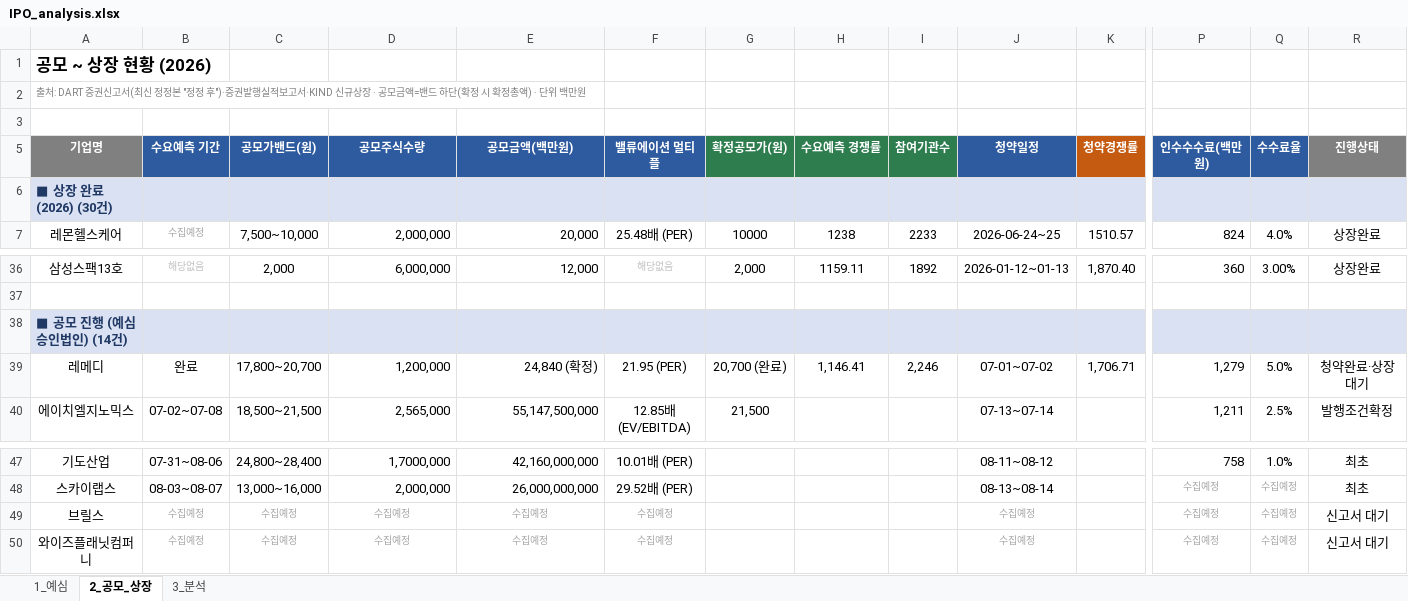
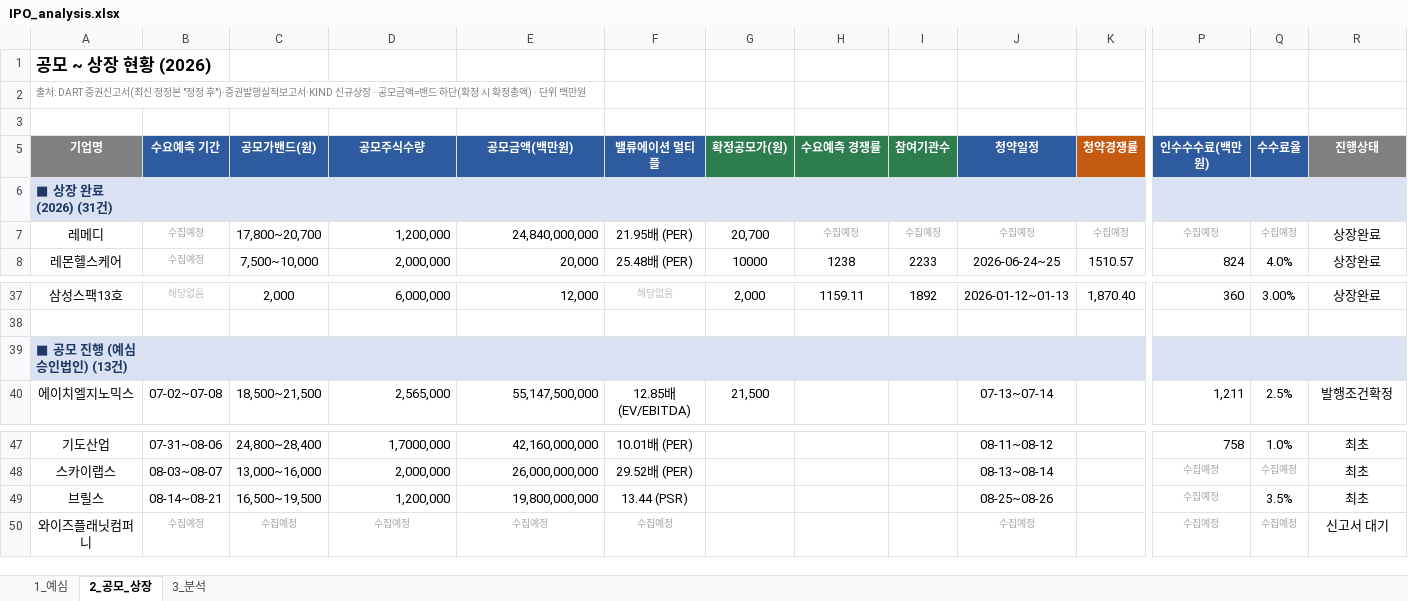
Before and after one commit to history-dungeon-user/IPO-MARKET-REVIEW, an Excel workbook: IPO_analysis.xlsx, sheet 2_공모_상장, drawn as a sheet; only a part is shown, gaps mark what is left out; values as stored, in another font and other column widths than the file's, no borders; removed rows and columns are numbered as before the commit, all else as after; rows hold the shown columns only; the diff names each change by its address in the sheet, - before the commit and + after, or states it on an @@ line.

```diff
--- a/IPO_analysis.xlsx (sheet 2_공모_상장)
+++ b/IPO_analysis.xlsx (sheet 2_공모_상장)
-A6 (기업명): ■ 상장 완료 (2026) (30건)
+A6 (기업명): ■ 상장 완료 (2026) (31건)
+row 7: 레메디 | 수집예정 | 17,800~20,700 | 1,200,000 | 24,840,000,000 | 21.95배 (PER) | 20,700 | 수집예정 | 수집예정 | 수집예정 | 수집예정 | 수집예정 | 수집예정 | 상장완료
-A39 (기업명): ■ 공모 진행 (예심 승인법인) (14건)
+A39 (기업명): ■ 공모 진행 (예심 승인법인) (13건)
-row 39: 레메디 | 완료 | 17,800~20,700 | 1,200,000 | 24,840 (확정) | 21.95 (PER) | 20,700 (완료) | 1,146.41 | 2,246 | 07-01~07-02 | 1,706.71 | 1,279 | 5.0% | 청약완료·상장대기
-B49 (수요예측 기간): 수집예정
+B49 (수요예측 기간): 08-14~08-21
@@ B49:F49 italic: on → off, text colour: #A6A6A6 → black, text size: larger @@
-C49 (공모가밴드(원)): 수집예정
+C49 (공모가밴드(원)): 16,500~19,500
-D49 (공모주식수량): 수집예정
+D49 (공모주식수량): 1,200,000
-D49:E49 alignment: center
+D49:E49 alignment: right
-E49 (공모금액(백만원)): 수집예정
+E49 (공모금액(백만원)): 19,800,000,000
-F49 (밸류에이션 멀티플): 수집예정
+F49 (밸류에이션 멀티플): 13.44 (PSR)
-J49 (청약일정): 수집예정
+J49 (청약일정): 08-25~08-26
@@ J49 italic: on → off, text colour: #A6A6A6 → black, text size: larger @@
-Q49 (수수료율): 수집예정
+Q49 (수수료율): 3.5%
@@ Q49 italic: on → off, text colour: #A6A6A6 → black, text size: larger @@
-R49 (진행상태): 신고서 대기
+R49 (진행상태): 최초
```
Also changed, not shown: sheet 1_예심, sheet 3_분석, 8 other files.
